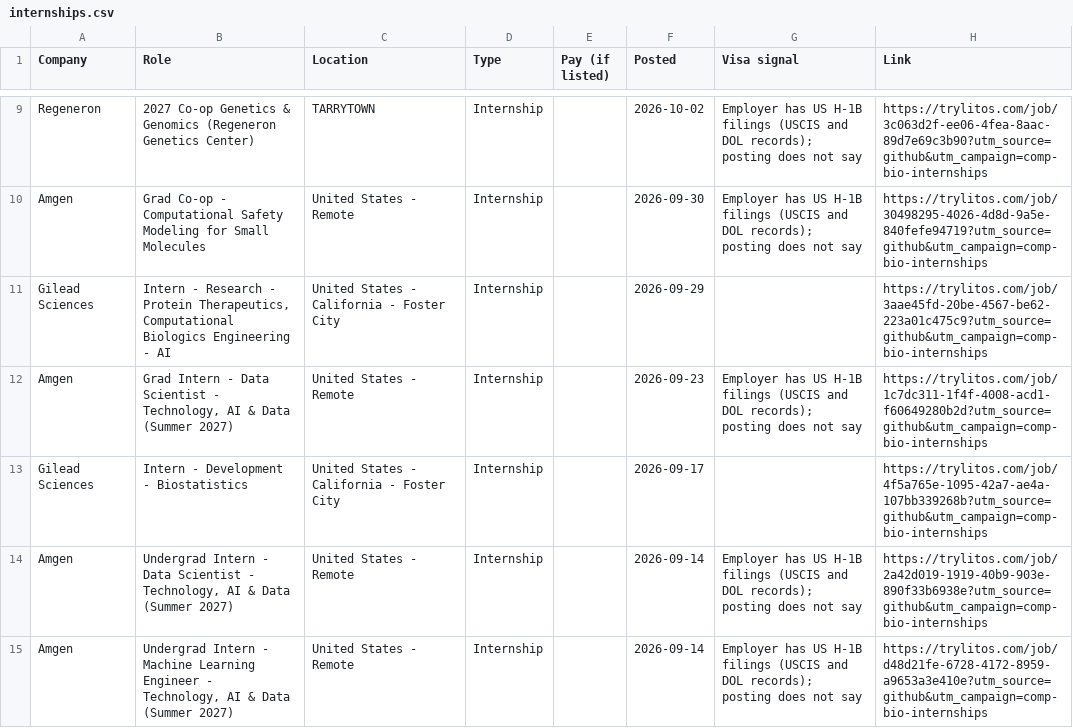
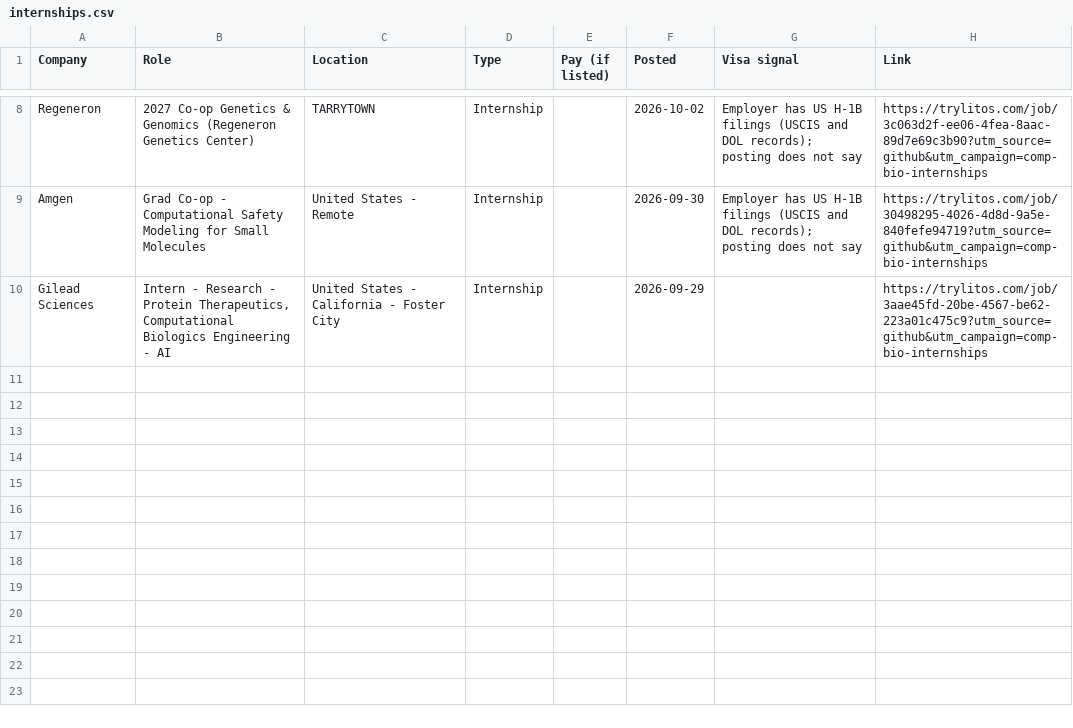
Before and after one commit to mehek-builds/Entry-Level-Computational-Biology-Bioinformatics-Jobs, a CSV file: csv/internships.csv, drawn as a sheet; only a part is shown, gaps mark what is left out; the diff covers the shown part only.

```diff
--- a/csv/internships.csv
+++ b/csv/internships.csv
@@ -11,5 +10 @@ Amgen,Grad Co-op - Computational Safety Modeling for Small Molecules,United Stat
 Gilead Sciences,"Intern - Research - Protein Therapeutics, Computational Biologics Engineering - AI",United States - California - Foster City,Internship,,2026-09-29,,https://trylitos.com/job/3aae45fd-20be-4567-be62-223a01c475c9?utm_source=github&utm_campaign=comp-bio-internships
-Amgen,"Grad Intern - Data Scientist - Technology, AI & Data (Summer 2027)",United States - Remote,Internship,,2026-09-23,Employer has US H-1B filings (USCIS and DOL records); posting does not say,https://trylitos.com/job/1c7dc311-1f4f-4008-acd1-f60649280b2d?utm_source=github&utm_campaign=comp-bio-internships
-Gilead Sciences,Intern - Development - Biostatistics,United States - California - Foster City,Internship,,2026-09-17,,https://trylitos.com/job/4f5a765e-1095-42a7-ae4a-107bb339268b?utm_source=github&utm_campaign=comp-bio-internships
-Amgen,"Undergrad Intern - Data Scientist - Technology, AI & Data (Summer 2027)",United States - Remote,Internship,,2026-09-14,Employer has US H-1B filings (USCIS and DOL records); posting does not say,https://trylitos.com/job/2a42d019-1919-40b9-903e-890f33b6938e?utm_source=github&utm_campaign=comp-bio-internships
-Amgen,"Undergrad Intern - Machine Learning Engineer - Technology, AI & Data (Summer 2027)",United States - Remote,Internship,,2026-09-14,Employer has US H-1B filings (USCIS and DOL records); posting does not say,https://trylitos.com/job/d48d21fe-6728-4172-8959-a9653a3e410e?utm_source=github&utm_campaign=comp-bio-internships
```
Also changed, not shown: 2 added rows and 8 removed rows elsewhere in this file, csv/all.csv, csv/bioinformatics-genomics.csv, 9 other files.
